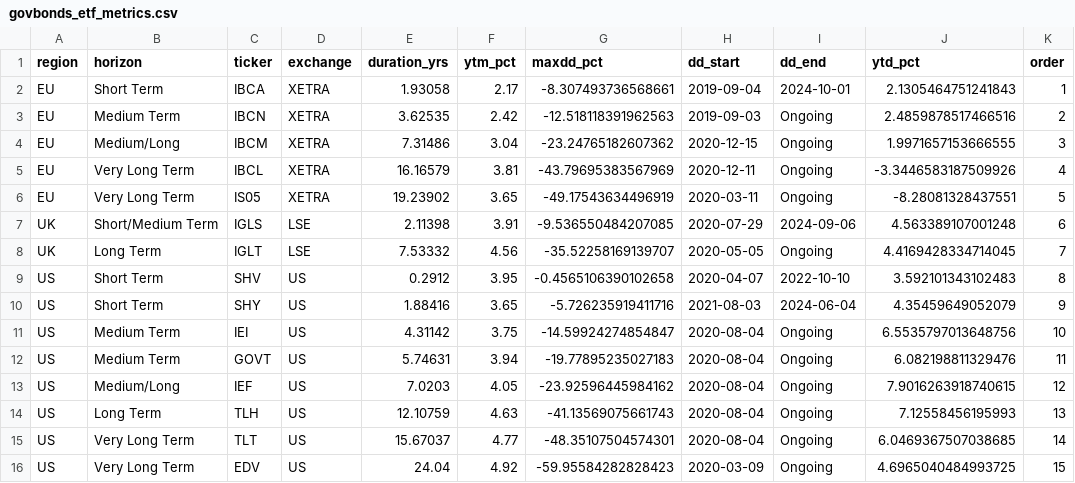
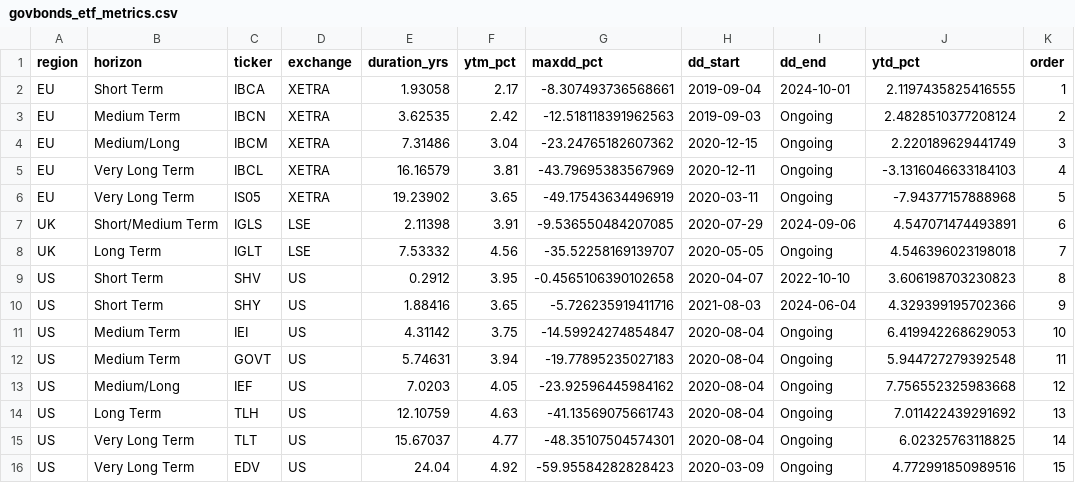
Before and after one commit to bankeronwheels-raph/quilt-outputs, a CSV file: govbonds_etf_metrics.csv, drawn as a sheet.

Commit message:
Update govbonds_etf_metrics.csv [skip ci]

```diff
--- a/govbonds_etf_metrics.csv
+++ b/govbonds_etf_metrics.csv
@@ -1,16 +1,16 @@
 region,horizon,ticker,exchange,duration_yrs,ytm_pct,maxdd_pct,dd_start,dd_end,ytd_pct,order
-EU,Short Term,IBCA,XETRA,1.93058,2.17,-8.307493736568661,2019-09-04,2024-10-01,2.1305464751241843,1
-EU,Medium Term,IBCN,XETRA,3.62535,2.42,-12.518118391962563,2019-09-03,Ongoing,2.4859878517466516,2
-EU,Medium/Long,IBCM,XETRA,7.31486,3.04,-23.24765182607362,2020-12-15,Ongoing,1.9971657153666555,3
-EU,Very Long Term,IBCL,XETRA,16.16579,3.81,-43.79695383567969,2020-12-11,Ongoing,-3.3446583187509926,4
-EU,Very Long Term,IS05,XETRA,19.23902,3.65,-49.17543634496919,2020-03-11,Ongoing,-8.28081328437551,5
-UK,Short/Medium Term,IGLS,LSE,2.11398,3.91,-9.536550484207085,2020-07-29,2024-09-06,4.563389107001248,6
-UK,Long Term,IGLT,LSE,7.53332,4.56,-35.52258169139707,2020-05-05,Ongoing,4.4169428334714045,7
-US,Short Term,SHV,US,0.2912,3.95,-0.4565106390102658,2020-04-07,2022-10-10,3.592101343102483,8
-US,Short Term,SHY,US,1.88416,3.65,-5.726235919411716,2021-08-03,2024-06-04,4.35459649052079,9
-US,Medium Term,IEI,US,4.31142,3.75,-14.59924274854847,2020-08-04,Ongoing,6.5535797013648756,10
-US,Medium Term,GOVT,US,5.74631,3.94,-19.77895235027183,2020-08-04,Ongoing,6.082198811329476,11
-US,Medium/Long,IEF,US,7.0203,4.05,-23.92596445984162,2020-08-04,Ongoing,7.9016263918740615,12
-US,Long Term,TLH,US,12.10759,4.63,-41.13569075661743,2020-08-04,Ongoing,7.12558456195993,13
-US,Very Long Term,TLT,US,15.67037,4.77,-48.35107504574301,2020-08-04,Ongoing,6.0469367507038685,14
-US,Very Long Term,EDV,US,24.04,4.92,-59.95584282828423,2020-03-09,Ongoing,4.6965040484993725,15
+EU,Short Term,IBCA,XETRA,1.93058,2.17,-8.307493736568661,2019-09-04,2024-10-01,2.1197435825416555,1
+EU,Medium Term,IBCN,XETRA,3.62535,2.42,-12.518118391962563,2019-09-03,Ongoing,2.4828510377208124,2
+EU,Medium/Long,IBCM,XETRA,7.31486,3.04,-23.24765182607362,2020-12-15,Ongoing,2.220189629441749,3
+EU,Very Long Term,IBCL,XETRA,16.16579,3.81,-43.79695383567969,2020-12-11,Ongoing,-3.1316046633184103,4
+EU,Very Long Term,IS05,XETRA,19.23902,3.65,-49.17543634496919,2020-03-11,Ongoing,-7.94377157888968,5
+UK,Short/Medium Term,IGLS,LSE,2.11398,3.91,-9.536550484207085,2020-07-29,2024-09-06,4.547071474493891,6
+UK,Long Term,IGLT,LSE,7.53332,4.56,-35.52258169139707,2020-05-05,Ongoing,4.546396023198018,7
+US,Short Term,SHV,US,0.2912,3.95,-0.4565106390102658,2020-04-07,2022-10-10,3.606198703230823,8
+US,Short Term,SHY,US,1.88416,3.65,-5.726235919411716,2021-08-03,2024-06-04,4.329399195702366,9
+US,Medium Term,IEI,US,4.31142,3.75,-14.59924274854847,2020-08-04,Ongoing,6.419942268629053,10
+US,Medium Term,GOVT,US,5.74631,3.94,-19.77895235027183,2020-08-04,Ongoing,5.944727279392548,11
+US,Medium/Long,IEF,US,7.0203,4.05,-23.92596445984162,2020-08-04,Ongoing,7.756552325983668,12
+US,Long Term,TLH,US,12.10759,4.63,-41.13569075661743,2020-08-04,Ongoing,7.011422439291692,13
+US,Very Long Term,TLT,US,15.67037,4.77,-48.35107504574301,2020-08-04,Ongoing,6.02325763118825,14
+US,Very Long Term,EDV,US,24.04,4.92,-59.95584282828423,2020-03-09,Ongoing,4.772991850989516,15
```
